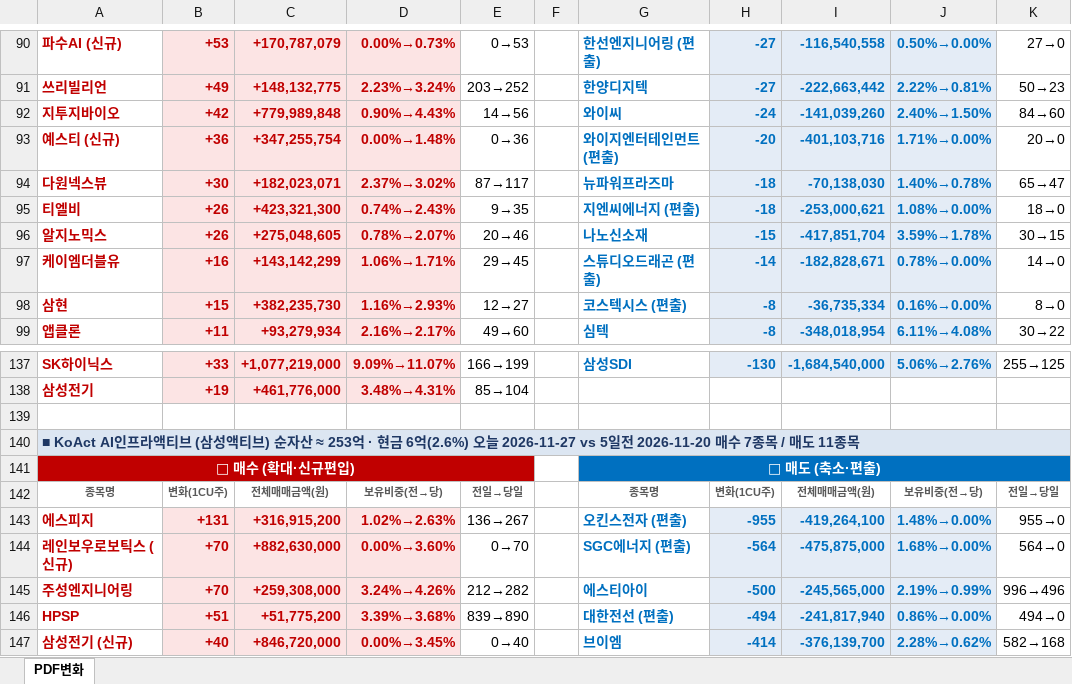
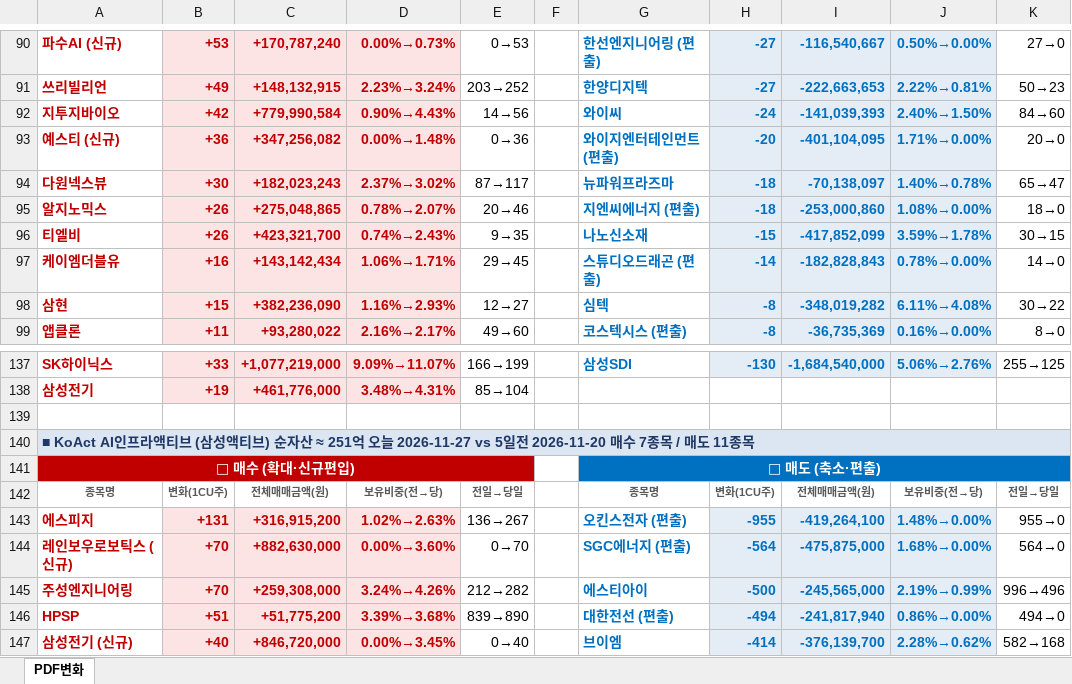
Before and after one commit to unrevr15/etf-reports, an Excel workbook: reports/pdf_rolling5_20261127.xlsx, sheet PDF변화, drawn as a sheet; only a part is shown, gaps mark what is left out; values as stored, in another font and other column widths than the file's, no borders; removed rows and columns are numbered as before the commit, all else as after; the diff covers the shown part only; the diff names each change by its address in the sheet, - before the commit and + after, or states it on an @@ line.

```diff
--- a/reports/pdf_rolling5_20261127.xlsx (sheet PDF변화)
+++ b/reports/pdf_rolling5_20261127.xlsx (sheet PDF변화)
-C90: +170,787,079
+C90: +170,787,240
-I90: -116,540,558
+I90: -116,540,667
-C91: +148,132,775
+C91: +148,132,915
-I91: -222,663,442
+I91: -222,663,653
-C92: +779,989,848
+C92: +779,990,584
-I92: -141,039,260
+I92: -141,039,393
-C93: +347,255,754
+C93: +347,256,082
-I93: -401,103,716
+I93: -401,104,095
-C94: +182,023,071
+C94: +182,023,243
-I94: -70,138,030
+I94: -70,138,097
-row 95: 티엘비 | +26 | +423,321,300 | 0.74%→2.43% | 9→35 |  | 지엔씨에너지 (편출) | -18 | -253,000,621 | 1.08%→0.00% | 18→0
-C95: +275,048,605
+C95: +275,048,865
-G95: 나노신소재
+G95: 지엔씨에너지 (편출)
-H95: -15
+H95: -18
-I95: -417,851,704
+I95: -253,000,860
-J95: 3.59%→1.78%
+J95: 1.08%→0.00%
-K95: 30→15
+K95: 18→0
+row 96: 티엘비 | +26 | +423,321,700 | 0.74%→2.43% | 9→35 |  | 나노신소재 | -15 | -417,852,099 | 3.59%→1.78% | 30→15
-C97: +143,142,299
+C97: +143,142,434
-I97: -182,828,671
+I97: -182,828,843
-C98: +382,235,730
+C98: +382,236,090
-G98: 코스텍시스 (편출)
+G98: 심텍
-I98: -36,735,334
+I98: -348,019,282
-J98: 0.16%→0.00%
+J98: 6.11%→4.08%
-K98: 8→0
+K98: 30→22
-C99: +93,279,934
+C99: +93,280,022
-G99: 심텍
+G99: 코스텍시스 (편출)
-I99: -348,018,954
+I99: -36,735,369
-J99: 6.11%→4.08%
+J99: 0.16%→0.00%
-K99: 30→22
+K99: 8→0
-A140: …자산 ≈ 253억 · 현금 6억(2.6%) 오늘 2026-11-27…
+A140: …자산 ≈ 251억 오늘 2026-11-27…
```
Also changed, not shown: 3 added rows, 3 removed rows, 177 edited cells and cell formats elsewhere in this sheet, reports/pdf_change_20261127.xlsx, reports/pdf_weekly_20261127.xlsx.
